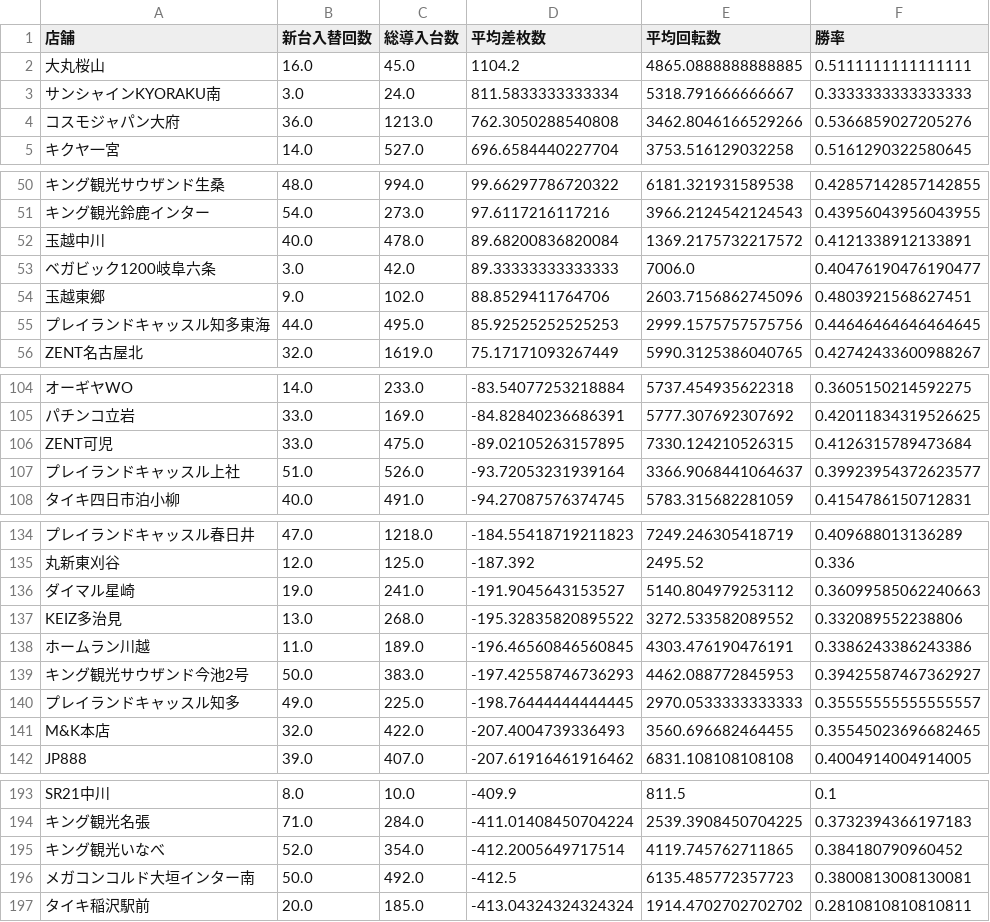
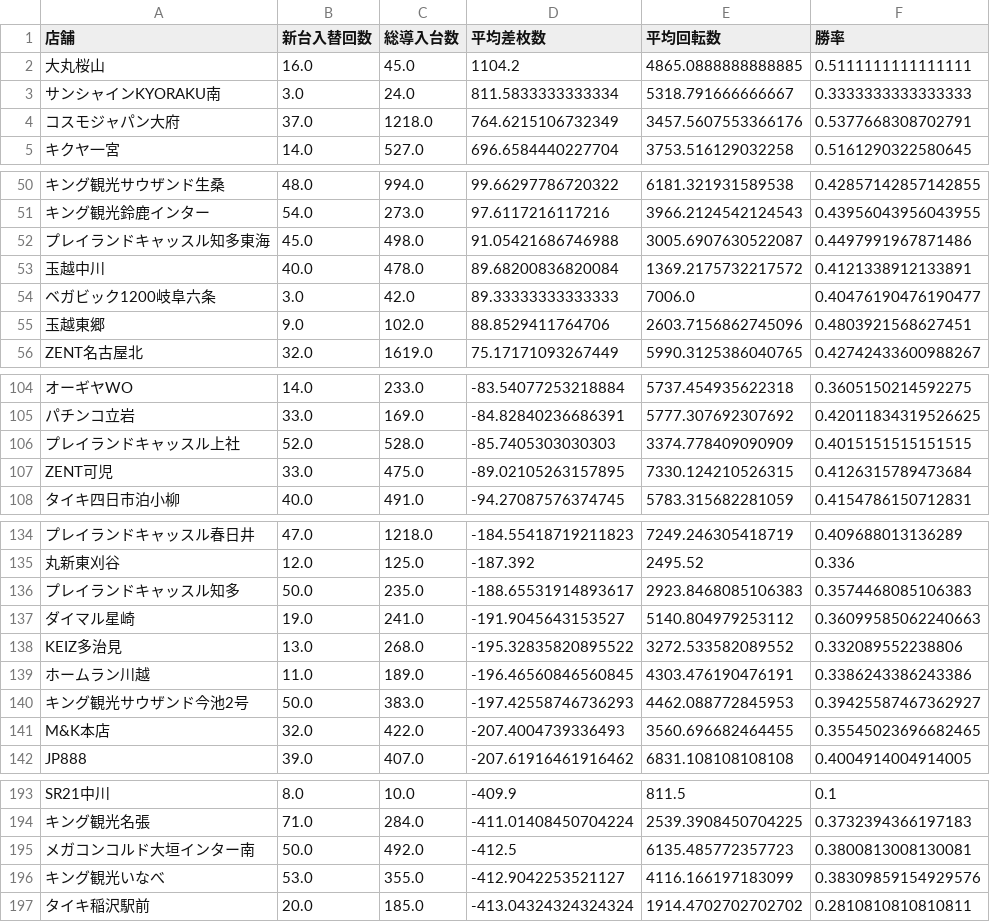
Before and after one commit to sak120308250908-ai/Slot-Data-Analyze-Pro, a CSV file: cross_new_machine_stats.csv, drawn as a sheet; only a part is shown, gaps mark what is left out; removed rows and columns are numbered as before the commit, all else as after; the diff covers the shown part only; the diff names each change by its address in the sheet, - before the commit and + after, or states it on an @@ line.

```diff
--- a/cross_new_machine_stats.csv
+++ b/cross_new_machine_stats.csv
-B4 (新台入替回数): 36.0
+B4 (新台入替回数): 37.0
-C4 (総導入台数): 1213.0
+C4 (総導入台数): 1218.0
-D4 (平均差枚数): 762.3050288540808
+D4 (平均差枚数): 764.6215106732349
-E4 (平均回転数): 3462.8046166529266
+E4 (平均回転数): 3457.5607553366176
-F4 (勝率): 0.5366859027205276
+F4 (勝率): 0.5377668308702791
+row 52: プレイランドキャッスル知多東海 | 45.0 | 498.0 | 91.05421686746988 | 3005.6907630522087 | 0.4497991967871486
-row 55: プレイランドキャッスル知多東海 | 44.0 | 495.0 | 85.92525252525253 | 2999.1575757575756 | 0.44646464646464645
+row 106: プレイランドキャッスル上社 | 52.0 | 528.0 | -85.7405303030303 | 3374.778409090909 | 0.4015151515151515
-row 107: プレイランドキャッスル上社 | 51.0 | 526.0 | -93.72053231939164 | 3366.9068441064637 | 0.39923954372623577
+row 136: プレイランドキャッスル知多 | 50.0 | 235.0 | -188.65531914893617 | 2923.8468085106383 | 0.3574468085106383
-row 140: プレイランドキャッスル知多 | 49.0 | 225.0 | -198.76444444444445 | 2970.0533333333333 | 0.35555555555555557
-row 195: キング観光いなべ | 52.0 | 354.0 | -412.2005649717514 | 4119.745762711865 | 0.384180790960452
+row 196: キング観光いなべ | 53.0 | 355.0 | -412.9042253521127 | 4116.166197183099 | 0.38309859154929576
```
Also changed, not shown: 4 added rows, 4 removed rows and 20 edited cells elsewhere in this file, 4 other files.
